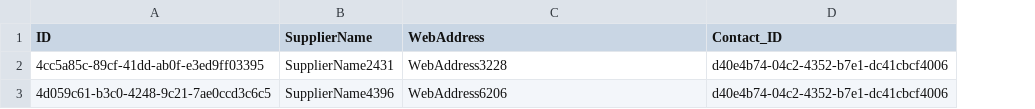
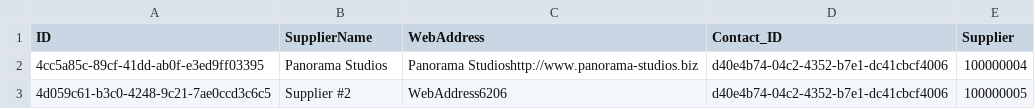
Before and after one commit to Logali-Group/a24c210, a CSV file: db/data/com.logaligroup-Suppliers.csv, drawn as a sheet; the diff names each change by its address in the sheet, - before the commit and + after, or states it on an @@ line.

```diff
--- a/db/data/com.logaligroup-Suppliers.csv
+++ b/db/data/com.logaligroup-Suppliers.csv
+column E (Supplier), rows 2-3: 100000004 | 100000005
-B2 (SupplierName): SupplierName2431
+B2 (SupplierName): Panorama Studios
-C2 (WebAddress): WebAddress3228
+C2 (WebAddress): Panorama Studioshttp://www.panorama-studios.biz
-B3 (SupplierName): SupplierName4396
+B3 (SupplierName): Supplier #2
```
Also changed, not shown: db/data/com.logaligroup-Products.csv, 11 other files.
